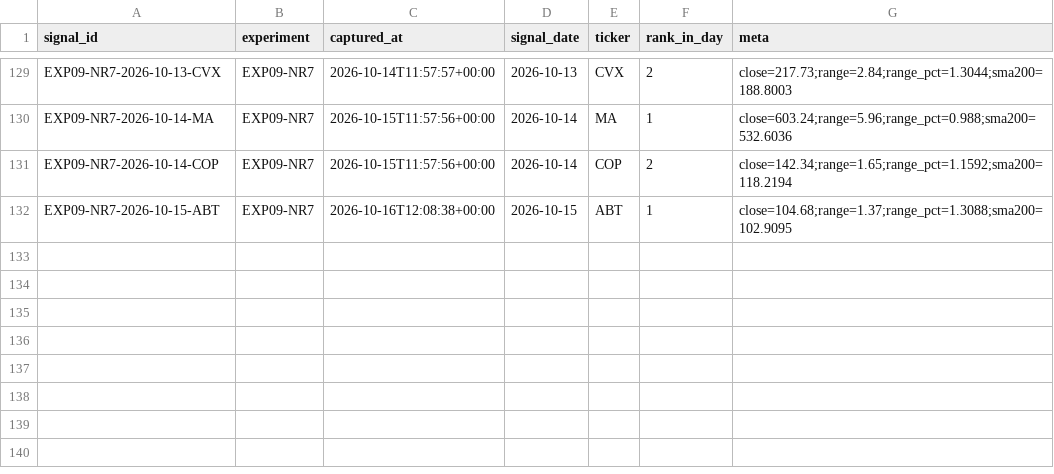
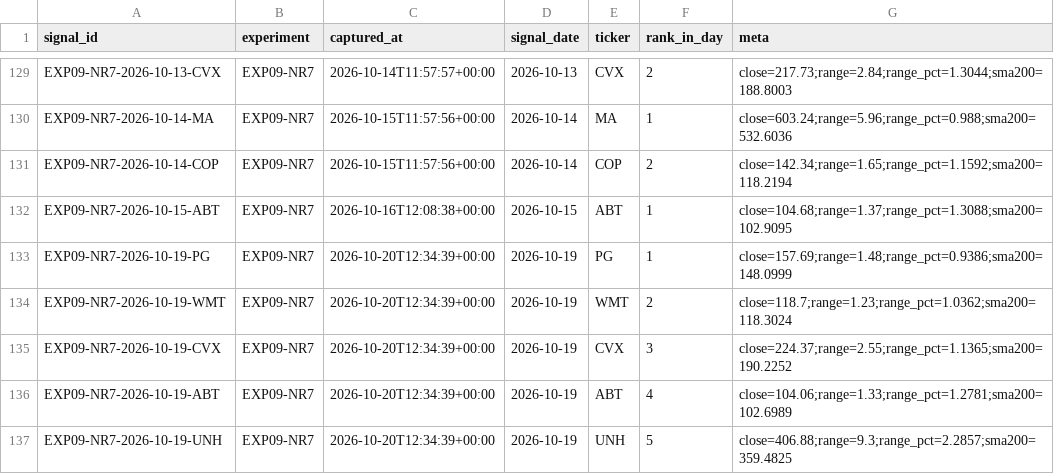
Before and after one commit to joshldavis/ThePickLog, a CSV file: experiments/EXP09-NR7-signals.csv, drawn as a sheet; only a part is shown, gaps mark what is left out; the diff names each change by its address in the sheet, - before the commit and + after, or states it on an @@ line.

```diff
--- a/experiments/EXP09-NR7-signals.csv
+++ b/experiments/EXP09-NR7-signals.csv
+row 133: EXP09-NR7-2026-10-19-PG | EXP09-NR7 | 2026-10-20T12:34:39+00:00 | 2026-10-19 | PG | 1 | close=157.69;range=1.48;range_pct=0.9386;sma200=148.0999
+row 134: EXP09-NR7-2026-10-19-WMT | EXP09-NR7 | 2026-10-20T12:34:39+00:00 | 2026-10-19 | WMT | 2 | close=118.7;range=1.23;range_pct=1.0362;sma200=118.3024
+row 135: EXP09-NR7-2026-10-19-CVX | EXP09-NR7 | 2026-10-20T12:34:39+00:00 | 2026-10-19 | CVX | 3 | close=224.37;range=2.55;range_pct=1.1365;sma200=190.2252
+row 136: EXP09-NR7-2026-10-19-ABT | EXP09-NR7 | 2026-10-20T12:34:39+00:00 | 2026-10-19 | ABT | 4 | close=104.06;range=1.33;range_pct=1.2781;sma200=102.6989
+row 137: EXP09-NR7-2026-10-19-UNH | EXP09-NR7 | 2026-10-20T12:34:39+00:00 | 2026-10-19 | UNH | 5 | close=406.88;range=9.3;range_pct=2.2857;sma200=359.4825
```
Also changed, not shown: edgar_snapshot.csv, experiments/EXP06-SUPERTREND-signals.csv, 5 other files.
